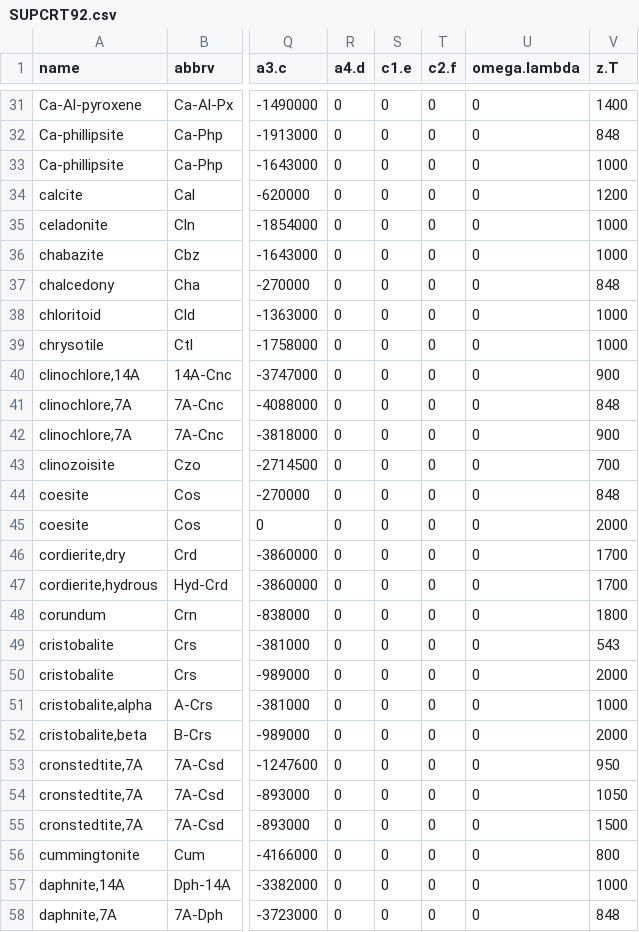
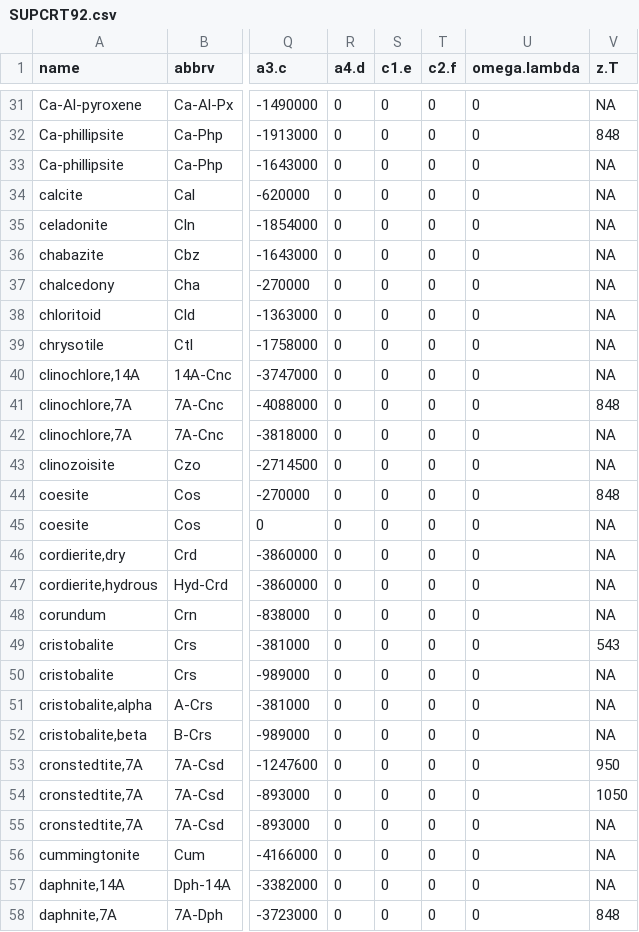
Before and after one commit to jedick/CHNOSZ, a CSV file: inst/extdata/OBIGT/SUPCRT92.csv, drawn as a sheet; only a part is shown, gaps mark what is left out; the diff covers the shown part only; the diff names each change by its address in the sheet, - before the commit and + after, or states it on an @@ line.

```diff
--- a/inst/extdata/OBIGT/SUPCRT92.csv
+++ b/inst/extdata/OBIGT/SUPCRT92.csv
-V31 (z.T): 1400
+V31 (z.T): NA
-V33 (z.T): 1000
+V33 (z.T): NA
-V34 (z.T): 1200
+V34 (z.T): NA
-V35:V36 (z.T): 1000
+V35:V36 (z.T): NA
-V37 (z.T): 848
+V37 (z.T): NA
-V38:V39 (z.T): 1000
+V38:V39 (z.T): NA
-V40 (z.T): 900
+V40 (z.T): NA
-V42 (z.T): 900
+V42 (z.T): NA
-V43 (z.T): 700
+V43 (z.T): NA
-V45 (z.T): 2000
+V45 (z.T): NA
-V46:V47 (z.T): 1700
+V46:V47 (z.T): NA
-V48 (z.T): 1800
+V48 (z.T): NA
-V50 (z.T): 2000
+V50 (z.T): NA
-V51 (z.T): 1000
+V51 (z.T): NA
-V52 (z.T): 2000
+V52 (z.T): NA
-V55 (z.T): 1500
+V55 (z.T): NA
-V56 (z.T): 800
+V56 (z.T): NA
-V57 (z.T): 1000
+V57 (z.T): NA
```
Also changed, not shown: 103 edited cells elsewhere in this file, inst/extdata/OBIGT/inorganic_cr.csv, inst/extdata/OBIGT/refs.csv, 4 other files.
